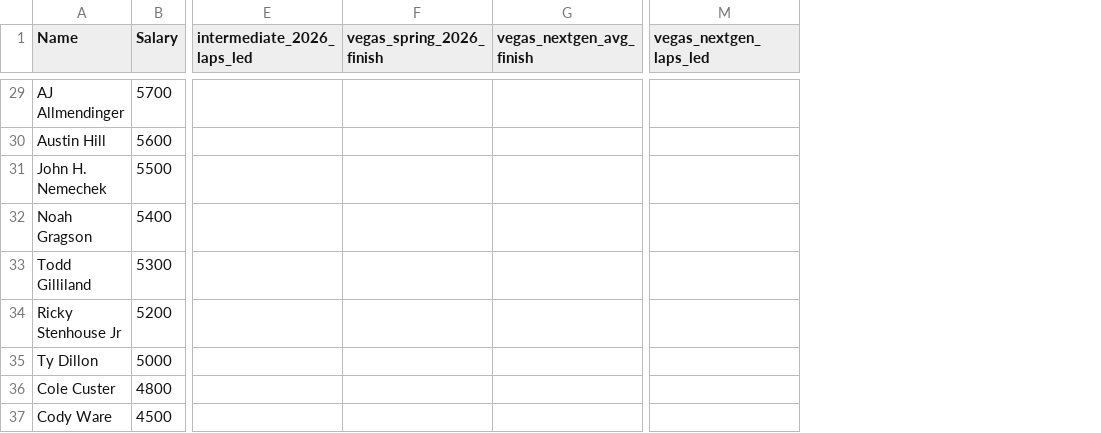
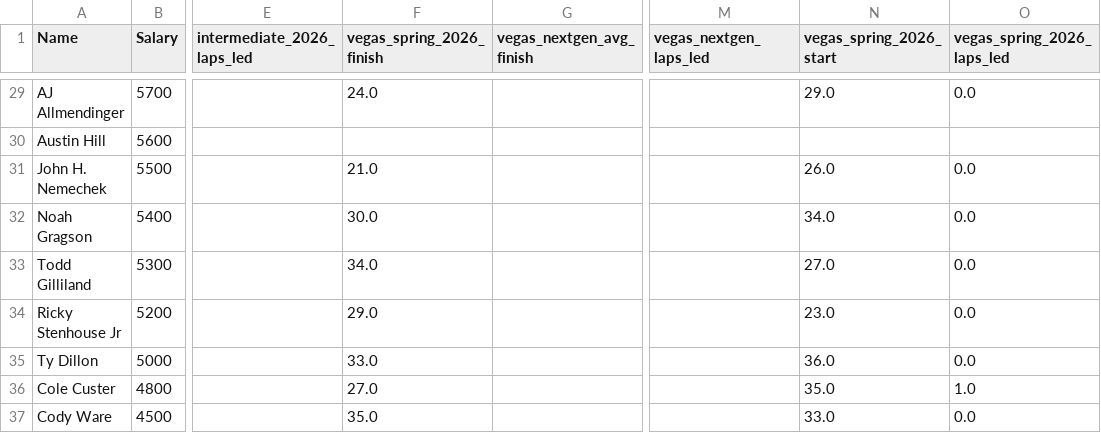
Before and after one commit to afrancis72-bot/NASCAR-predictor, a CSV file: driver_priors_las_vegas_2026.csv, drawn as a sheet; only a part is shown, gaps mark what is left out; the diff covers the shown part only; the diff names each change by its address in the sheet, - before the commit and + after, or states it on an @@ line.

```diff
--- a/driver_priors_las_vegas_2026.csv
+++ b/driver_priors_las_vegas_2026.csv
+column N (vegas_spring_2026_start), rows 29-37: 29.0 |  | 26.0 | 34.0 | 27.0 | 23.0 | 36.0 | 35.0 | 33.0
+column O (vegas_spring_2026_laps_led), rows 29-37: 0.0 |  | 0.0 | 0.0 | 0.0 | 0.0 | 0.0 | 1.0 | 0.0
-F29 (vegas_spring_2026_finish): (empty)
+F29 (vegas_spring_2026_finish): 24.0
-F31 (vegas_spring_2026_finish): (empty)
+F31 (vegas_spring_2026_finish): 21.0
-F32 (vegas_spring_2026_finish): (empty)
+F32 (vegas_spring_2026_finish): 30.0
-F33 (vegas_spring_2026_finish): (empty)
+F33 (vegas_spring_2026_finish): 34.0
-F34 (vegas_spring_2026_finish): (empty)
+F34 (vegas_spring_2026_finish): 29.0
-F35 (vegas_spring_2026_finish): (empty)
+F35 (vegas_spring_2026_finish): 33.0
-F36 (vegas_spring_2026_finish): (empty)
+F36 (vegas_spring_2026_finish): 27.0
-F37 (vegas_spring_2026_finish): (empty)
+F37 (vegas_spring_2026_finish): 35.0
```
Also changed, not shown: 15 edited cells elsewhere in this file, 5 other files.
